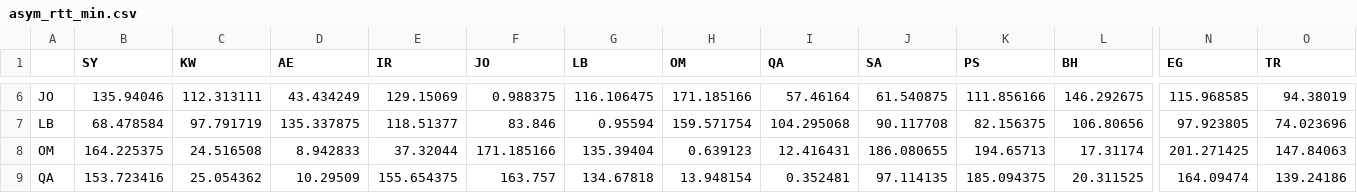
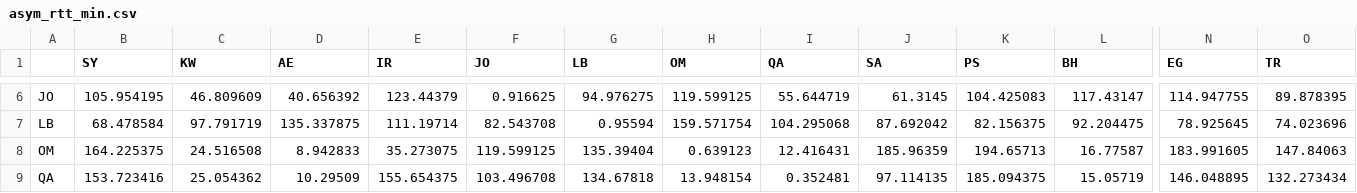
Before and after one commit to georgeshachem/menog-internet-study, a CSV file: menog-rtt-analytics/graphs/asym_rtt_min.csv, drawn as a sheet; only a part is shown, gaps mark what is left out; the diff covers the shown part only; the diff names each change by its address in the sheet, - before the commit and + after, or states it on an @@ line.

```diff
--- a/menog-rtt-analytics/graphs/asym_rtt_min.csv
+++ b/menog-rtt-analytics/graphs/asym_rtt_min.csv
-B6 (SY): 135.94046
+B6 (SY): 105.954195
-C6 (KW): 112.313111
+C6 (KW): 46.809609
-D6 (AE): 43.434249
+D6 (AE): 40.656392
-E6 (IR): 129.15069
+E6 (IR): 123.44379
-F6 (JO): 0.988375
+F6 (JO): 0.916625
-G6 (LB): 116.106475
+G6 (LB): 94.976275
-H6 (OM): 171.185166
+H6 (OM): 119.599125
-I6 (QA): 57.46164
+I6 (QA): 55.644719
-J6 (SA): 61.540875
+J6 (SA): 61.3145
-K6 (PS): 111.856166
+K6 (PS): 104.425083
-L6 (BH): 146.292675
+L6 (BH): 117.43147
-N6 (EG): 115.968585
+N6 (EG): 114.947755
-O6 (TR): 94.38019
+O6 (TR): 89.878395
-E7 (IR): 118.51377
+E7 (IR): 111.19714
-F7 (JO): 83.846
+F7 (JO): 82.543708
-J7 (SA): 90.117708
+J7 (SA): 87.692042
-L7 (BH): 106.80656
+L7 (BH): 92.204475
-N7 (EG): 97.923805
+N7 (EG): 78.925645
-E8 (IR): 37.32044
+E8 (IR): 35.273075
-F8 (JO): 171.185166
+F8 (JO): 119.599125
-J8 (SA): 186.080655
+J8 (SA): 185.96359
-L8 (BH): 17.31174
+L8 (BH): 16.77587
-N8 (EG): 201.271425
+N8 (EG): 183.991605
-F9 (JO): 163.757
+F9 (JO): 103.496708
-L9 (BH): 20.311525
+L9 (BH): 15.05719
-N9 (EG): 164.09474
+N9 (EG): 146.048895
-O9 (TR): 139.24186
+O9 (TR): 132.273434
```
Also changed, not shown: 79 edited cells elsewhere in this file, menog-rtt-analytics/graphs/asym_rtt_med.csv, menog-rtt-analytics/graphs/sym_rtt_med.csv, 11 other files.
